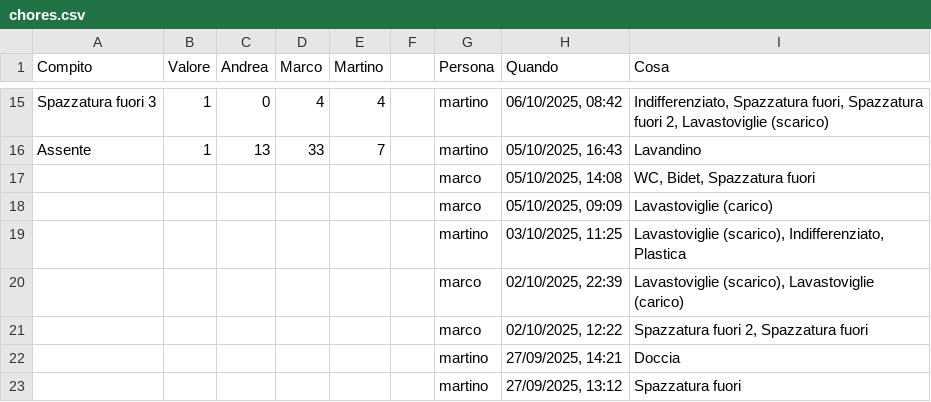
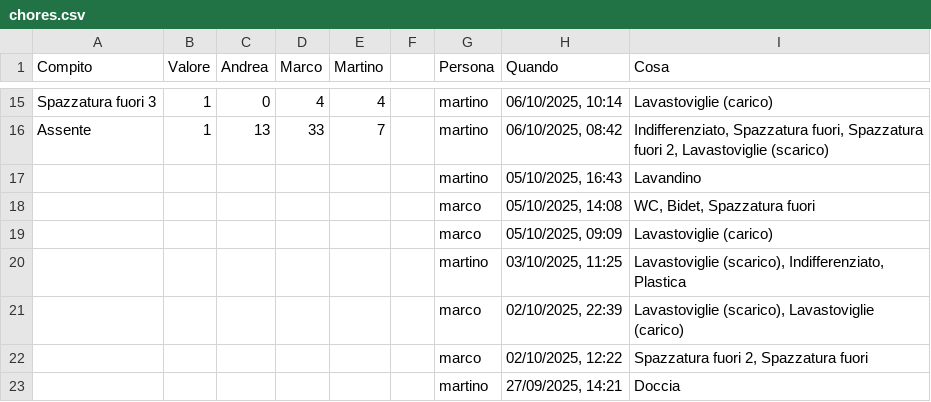
Before and after one commit to BertrandPouget/v0-litpi, a CSV file: data/chores.csv, drawn as a sheet; only a part is shown, gaps mark what is left out; the shorter side is filled out with more unchanged rows; the diff covers the shown part only; the diff names each change by its address in the sheet, - before the commit and + after, or states it on an @@ line.

Commit message:
Update chores for martino

```diff
--- a/data/chores.csv
+++ b/data/chores.csv
-H15 (Quando): 06/10/2025, 08:42
+H15 (Quando): 06/10/2025, 10:14
-I15 (Cosa): Indifferenziato, Spazzatura fuori, Spazzatura fuori 2, Lavastoviglie (scarico)
+I15 (Cosa): Lavastoviglie (carico)
-H16 (Quando): 05/10/2025, 16:43
+H16 (Quando): 06/10/2025, 08:42
-I16 (Cosa): Lavandino
+I16 (Cosa): Indifferenziato, Spazzatura fuori, Spazzatura fuori 2, Lavastoviglie (scarico)
+row 17:  |  |  |  |  |  | martino | 05/10/2025, 16:43 | Lavandino
```
Also changed, not shown: 31 edited cells elsewhere in this file.
